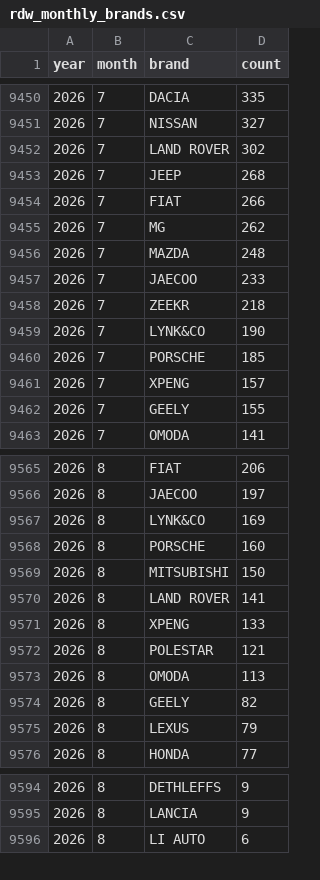
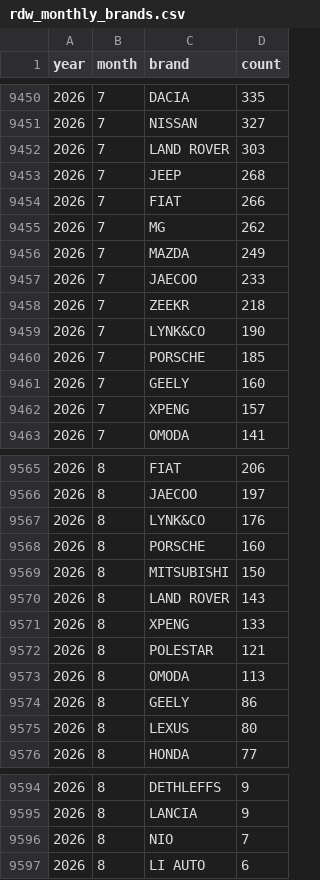
Before and after one commit to bowardzhang/VRS, a CSV file: data/Netherlands/rdw_monthly_brands.csv, drawn as a sheet; only a part is shown, gaps mark what is left out; the diff covers the shown part only.

```diff
--- a/data/Netherlands/rdw_monthly_brands.csv
+++ b/data/Netherlands/rdw_monthly_brands.csv
@@ -9451,3 +9451,3 @@ year,month,brand,count
 2026,7,NISSAN,327
-2026,7,LAND ROVER,302
+2026,7,LAND ROVER,303
 2026,7,JEEP,268
@@ -9455,3 +9455,3 @@ year,month,brand,count
 2026,7,MG,262
-2026,7,MAZDA,248
+2026,7,MAZDA,249
 2026,7,JAECOO,233
@@ -9460,4 +9460,4 @@ year,month,brand,count
 2026,7,PORSCHE,185
+2026,7,GEELY,160
 2026,7,XPENG,157
-2026,7,GEELY,155
 2026,7,OMODA,141
@@ -9566,6 +9566,6 @@ year,month,brand,count
 2026,8,JAECOO,197
-2026,8,LYNK&CO,169
+2026,8,LYNK&CO,176
 2026,8,PORSCHE,160
 2026,8,MITSUBISHI,150
-2026,8,LAND ROVER,141
+2026,8,LAND ROVER,143
 2026,8,XPENG,133
@@ -9573,4 +9573,4 @@ year,month,brand,count
 2026,8,OMODA,113
-2026,8,GEELY,82
-2026,8,LEXUS,79
+2026,8,GEELY,86
+2026,8,LEXUS,80
 2026,8,HONDA,77
@@ -9595,2 +9595,3 @@ year,month,brand,count
 2026,8,LANCIA,9
+2026,8,NIO,7
 2026,8,LI AUTO,6
```
Also changed, not shown: 2 added rows, 3 removed rows and 20 edited cells elsewhere in this file, data/Netherlands/rdw_body_monthly.csv, data/Netherlands/rdw_models.csv, 11 other files.
